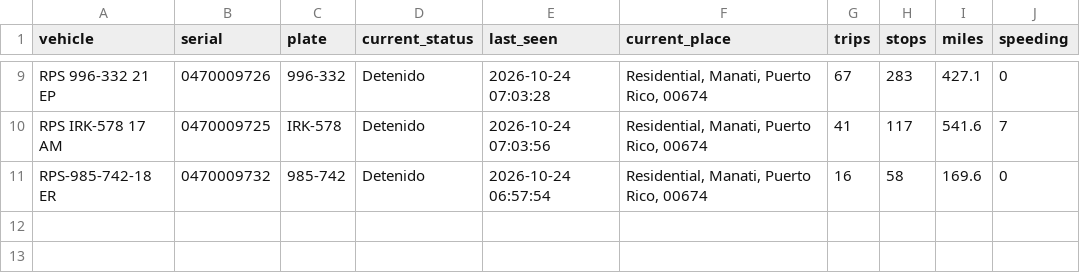
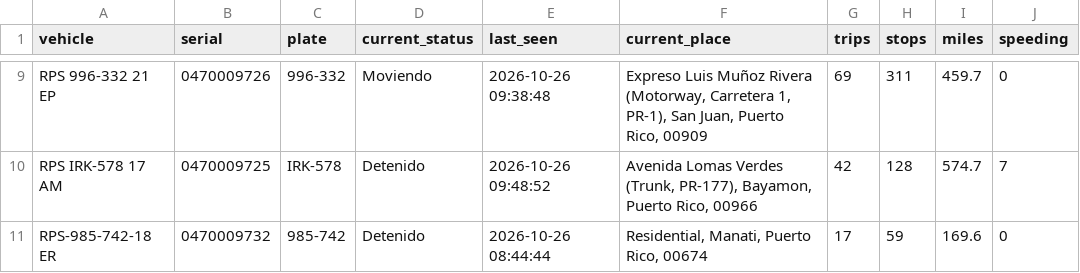
Before and after one commit to epac-hub/rps, a CSV file: dashboard_interactivo_resumen.csv, drawn as a sheet; only a part is shown, gaps mark what is left out; the diff covers the shown part only; the diff names each change by its address in the sheet, - before the commit and + after, or states it on an @@ line.

```diff
--- a/dashboard_interactivo_resumen.csv
+++ b/dashboard_interactivo_resumen.csv
-D9 (current_status): Detenido
+D9 (current_status): Moviendo
-E9 (last_seen): 2026-10-24 07:03:28
+E9 (last_seen): 2026-10-26 09:38:48
-F9 (current_place): Residential, Manati, Puerto Rico, 00674
+F9 (current_place): Expreso Luis Muñoz Rivera (Motorway, Carretera 1, PR-1), San Juan, Puerto Rico, 00909
-G9 (trips): 67
+G9 (trips): 69
-H9 (stops): 283
+H9 (stops): 311
-I9 (miles): 427.1
+I9 (miles): 459.7
-E10 (last_seen): 2026-10-24 07:03:56
+E10 (last_seen): 2026-10-26 09:48:52
-F10 (current_place): Residential, Manati, Puerto Rico, 00674
+F10 (current_place): Avenida Lomas Verdes (Trunk, PR-177), Bayamon, Puerto Rico, 00966
-G10 (trips): 41
+G10 (trips): 42
-H10 (stops): 117
+H10 (stops): 128
-I10 (miles): 541.6
+I10 (miles): 574.7
-E11 (last_seen): 2026-10-24 06:57:54
+E11 (last_seen): 2026-10-26 08:44:44
-G11 (trips): 16
+G11 (trips): 17
-H11 (stops): 58
+H11 (stops): 59
```
Also changed, not shown: 32 edited cells elsewhere in this file, 3 other files.
